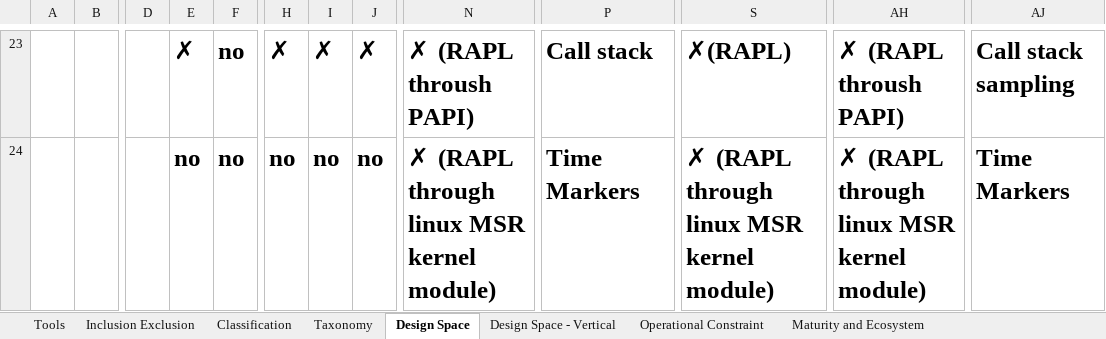
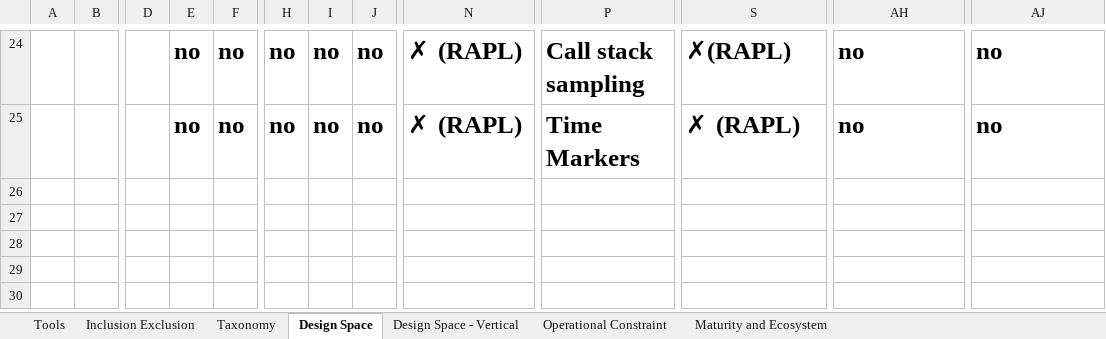
Before and after one commit to jkayembe/sok-software-power-monitoring-tools, an Excel workbook: literature-management.xlsx, sheet Design Space, drawn as a sheet; only a part is shown, gaps mark what is left out; values as stored, in another font and other column widths than the file's, no borders; conditional formats not drawn; addresses are those after the commit; the diff covers the shown part only; the diff names each change by its address in the sheet, - before the commit and + after, or states it on an @@ line.

```diff
--- a/literature-management.xlsx (sheet Design Space)
+++ b/literature-management.xlsx (sheet Design Space)
-sheet tab: Classification
-E24: ✗
+E24: no
-H24: ✗
+H24: no
-I24: ✗
+I24: no
-J24: ✗
+J24: no
-N24: ✗ (RAPL throush PAPI)
+N24: ✗ (RAPL)
-P24: Call stack
+P24: Call stack sampling
-AH24: ✗ (RAPL throush PAPI)
+AH24: no
-AJ24: Call stack sampling
+AJ24: no
-N25: ✗ (RAPL through linux MSR kernel module)
+N25: ✗ (RAPL)
-S25: ✗ (RAPL through linux MSR kernel module)
+S25: ✗ (RAPL)
-AH25: ✗ (RAPL through linux MSR kernel module)
+AH25: no
-AJ25: Time Markers
+AJ25: no
```
Also changed, not shown: 2 added rows, 1 removed row, 32 edited cells and cell formats elsewhere in this sheet, sheet Taxonomy, sheet Inclusion Exclusion, sheet Tools, sheet Operational Constraint, sheet Design Space - Vertical, sheet Maturity and Ecosystem, formulas that keep their value, 3 other files.
